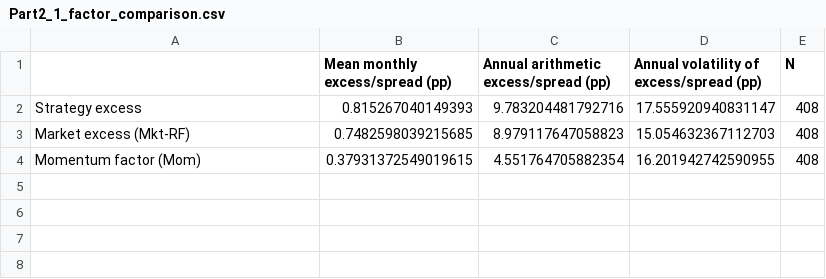
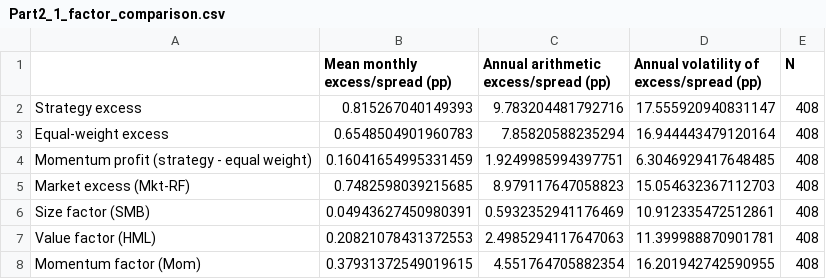
Before and after one commit to Teufelsfrucht17/PMHomework, a CSV file: Part2/Part2_1_factor_comparison.csv, drawn as a sheet.

```diff
--- a/Part2/Part2_1_factor_comparison.csv
+++ b/Part2/Part2_1_factor_comparison.csv
@@ -2,3 +2,7 @@
 Strategy excess,0.815267040149393,9.783204481792716,17.555920940831147,408
+Equal-weight excess,0.6548504901960783,7.85820588235294,16.944443479120164,408
+Momentum profit (strategy - equal weight),0.16041654995331459,1.9249985994397751,6.3046929417648485,408
 Market excess (Mkt-RF),0.7482598039215685,8.979117647058823,15.054632367112703,408
+Size factor (SMB),0.04943627450980391,0.5932352941176469,10.912335472512861,408
+Value factor (HML),0.20821078431372553,2.4985294117647063,11.399988870901781,408
 Momentum factor (Mom),0.37931372549019615,4.551764705882354,16.201942742590955,408
```
Also changed, not shown: Part2/Part2_1_performance.csv, 6 other files.
